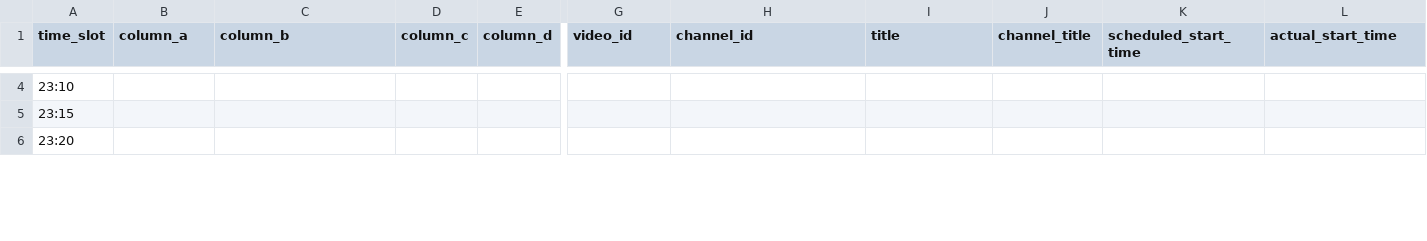
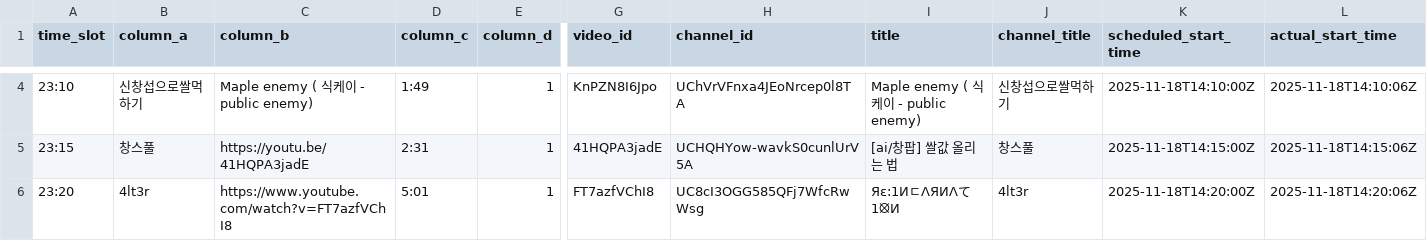
Before and after one commit to ChangpopWiki/premiere-relay-archive-data, a TSV file: 2025/11/2025-11-18.tsv, drawn as a sheet; only a part is shown, gaps mark what is left out; the diff covers the shown part only; the diff names each change by its address in the sheet, - before the commit and + after, or states it on an @@ line.

```diff
--- a/2025/11/2025-11-18.tsv
+++ b/2025/11/2025-11-18.tsv
-B4 (column_a): (empty)
+B4 (column_a): 신창섭으로쌀먹하기
-C4 (column_b): (empty)
+C4 (column_b): Maple enemy ( 식케이 - public enemy)
-D4 (column_c): (empty)
+D4 (column_c): 1:49
-E4:E6 (column_d): (empty)
+E4:E6 (column_d): 1
-G4 (video_id): (empty)
+G4 (video_id): KnPZN8I6Jpo
-H4 (channel_id): (empty)
+H4 (channel_id): UChVrVFnxa4JEoNrcep0l8TA
-I4 (title): (empty)
+I4 (title): Maple enemy ( 식케이 - public enemy)
-J4 (channel_title): (empty)
+J4 (channel_title): 신창섭으로쌀먹하기
-K4 (scheduled_start_time): (empty)
+K4 (scheduled_start_time): 2025-11-18T14:10:00Z
-L4 (actual_start_time): (empty)
+L4 (actual_start_time): 2025-11-18T14:10:06Z
-B5 (column_a): (empty)
+B5 (column_a): 창스풀
-C5 (column_b): (empty)
+C5 (column_b): https://youtu.be/41HQPA3jadE
-D5 (column_c): (empty)
+D5 (column_c): 2:31
-G5 (video_id): (empty)
+G5 (video_id): 41HQPA3jadE
-H5 (channel_id): (empty)
+H5 (channel_id): UCHQHYow-wavkS0cunlUrV5A
-I5 (title): (empty)
+I5 (title): [ai/창팝] 쌀값 올리는 법
-J5 (channel_title): (empty)
+J5 (channel_title): 창스풀
-K5 (scheduled_start_time): (empty)
+K5 (scheduled_start_time): 2025-11-18T14:15:00Z
-L5 (actual_start_time): (empty)
+L5 (actual_start_time): 2025-11-18T14:15:06Z
-B6 (column_a): (empty)
+B6 (column_a): 4lt3r
-C6 (column_b): (empty)
+C6 (column_b): https://www.youtube.com/watch?v=FT7azfVChI8
-D6 (column_c): (empty)
+D6 (column_c): 5:01
-G6 (video_id): (empty)
+G6 (video_id): FT7azfVChI8
-H6 (channel_id): (empty)
+H6 (channel_id): UC8cI3OGG585QFj7WfcRwWsg
-I6 (title): (empty)
+I6 (title): Яε:1ИㄷΛЯИΛて1⦻И
-J6 (channel_title): (empty)
+J6 (channel_title): 4lt3r
-K6 (scheduled_start_time): (empty)
+K6 (scheduled_start_time): 2025-11-18T14:20:00Z
-L6 (actual_start_time): (empty)
+L6 (actual_start_time): 2025-11-18T14:20:06Z
```
Also changed, not shown: 39 edited cells elsewhere in this file, 1 other file.
